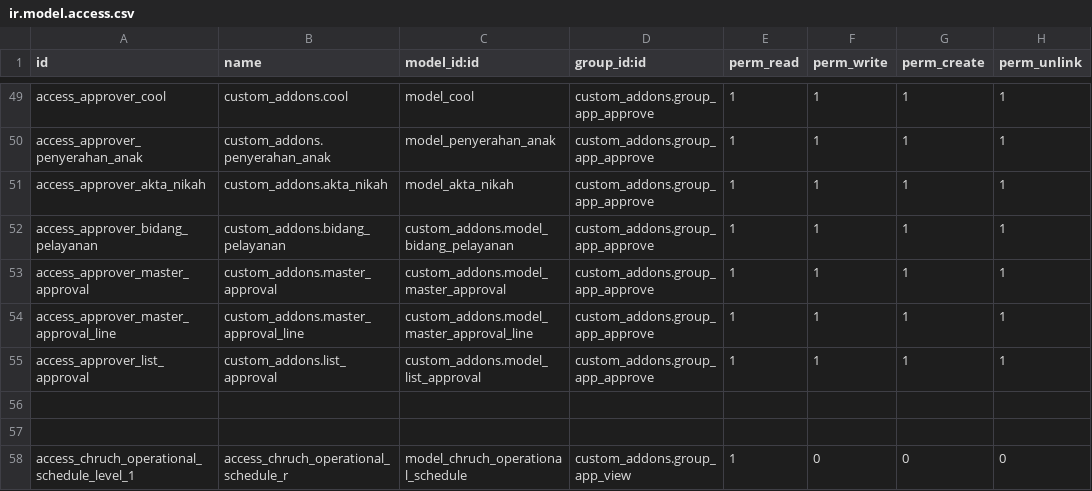
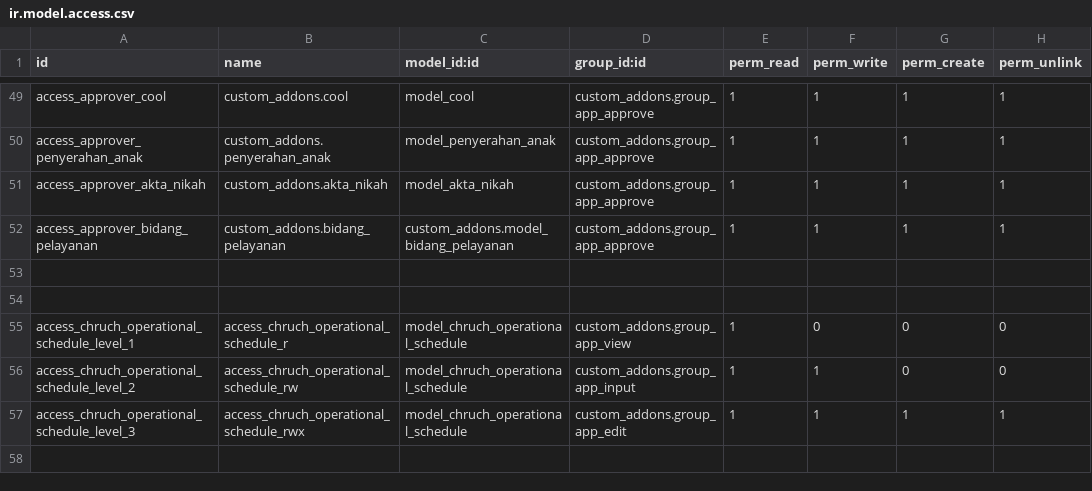
Before and after one commit to Nafalaly/modern_land, a CSV file: custom_addons/security/ir.model.access.csv, drawn as a sheet; only a part is shown, gaps mark what is left out; the shorter side is filled out with more unchanged rows; the diff names each change by its address in the sheet, - before the commit and + after, or states it on an @@ line.

```diff
--- a/custom_addons/security/ir.model.access.csv
+++ b/custom_addons/security/ir.model.access.csv
-row 53: access_approver_master_approval | custom_addons.master_approval | custom_addons.model_master_approval | custom_addons.group_app_approve | 1 | 1 | 1 | 1
-row 54: access_approver_master_approval_line | custom_addons.master_approval_line | custom_addons.model_master_approval_line | custom_addons.group_app_approve | 1 | 1 | 1 | 1
-row 55: access_approver_list_approval | custom_addons.list_approval | custom_addons.model_list_approval | custom_addons.group_app_approve | 1 | 1 | 1 | 1
```
Also changed, not shown: 27 other files.
